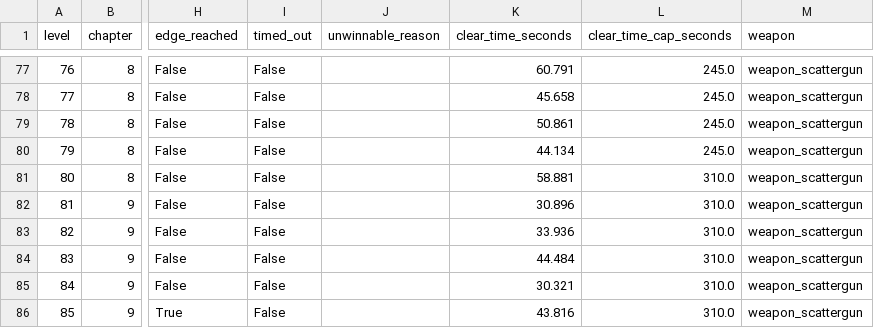
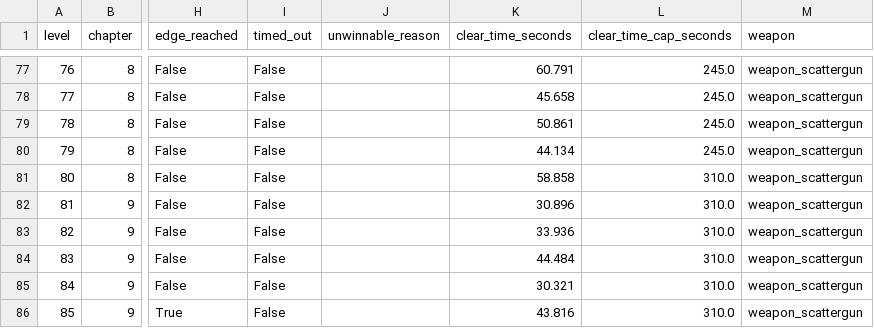
Before and after one commit to GaoJiasheng/zombie-fire, a CSV file: design/audits/campaign_frontline_baseline.csv, drawn as a sheet; only a part is shown, gaps mark what is left out; the diff names each change by its address in the sheet, - before the commit and + after, or states it on an @@ line.

```diff
--- a/design/audits/campaign_frontline_baseline.csv
+++ b/design/audits/campaign_frontline_baseline.csv
-K81 (clear_time_seconds): 58.881
+K81 (clear_time_seconds): 58.858
```
Also changed, not shown: design/audits/b2b_star_table_old_to_new.csv, 9 other files.
